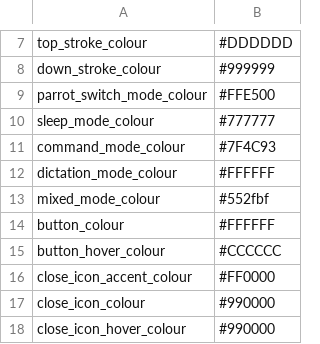
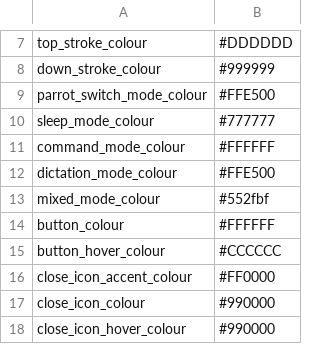
Before and after one commit to Mark-Phillipson/talon_hud, a CSV file: themes/_base_theme/theme.csv, drawn as a sheet; only a part is shown, gaps mark what is left out.

Commit message:
Update theme colors for command and dictation modes in light and dark themes

```diff
--- a/themes/_base_theme/theme.csv
+++ b/themes/_base_theme/theme.csv
@@ -10,4 +10,4 @@ parrot_switch_mode_colour,#FFE500
 sleep_mode_colour,#777777
-command_mode_colour,#7F4C93
-dictation_mode_colour,#FFFFFF
+command_mode_colour,#FFFFFF
+dictation_mode_colour,#FFE500
 mixed_mode_colour,#552fbf
```
Also changed, not shown: themes/dark/theme.csv.
